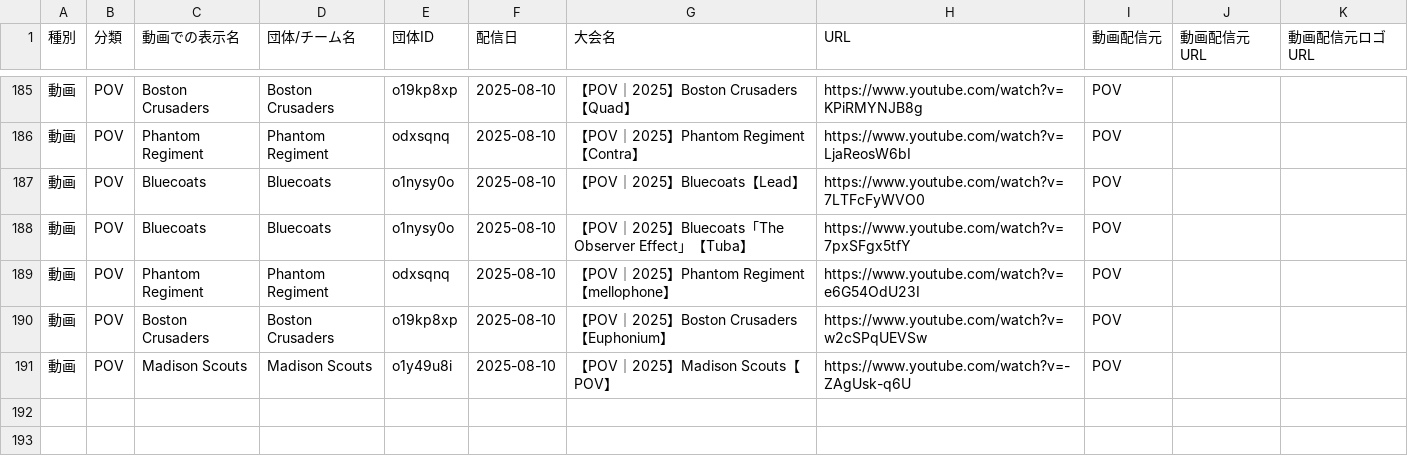
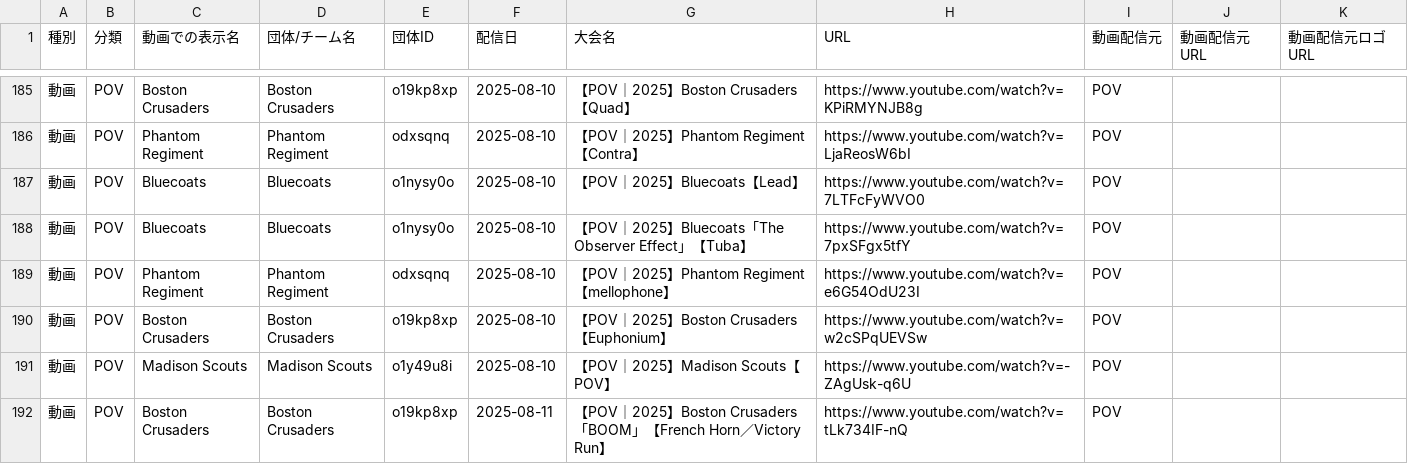
Before and after one commit to YuOKOVHI/marchinz, a CSV file: 大会動画リスト_POV.csv, drawn as a sheet; only a part is shown, gaps mark what is left out; the diff names each change by its address in the sheet, - before the commit and + after, or states it on an @@ line.

```diff
--- a/大会動画リスト_POV.csv
+++ b/大会動画リスト_POV.csv
+row 192: 動画 | POV | Boston Crusaders | Boston Crusaders | o19kp8xp | 2025-08-11 | 【POV｜2025】Boston Crusaders「BOOM」【French Horn／Victory Run】 | https://www.youtube.com/watch?v=tLk734IF-nQ | POV
```
Also changed, not shown: 3 other files.
